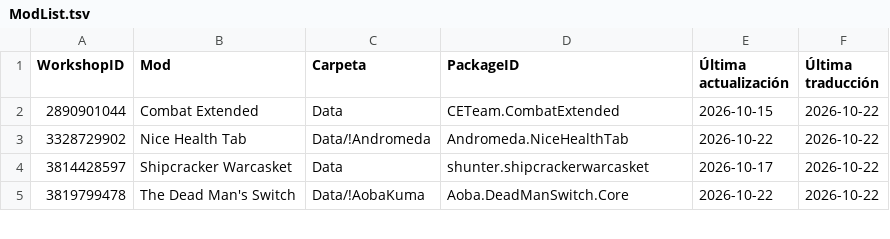
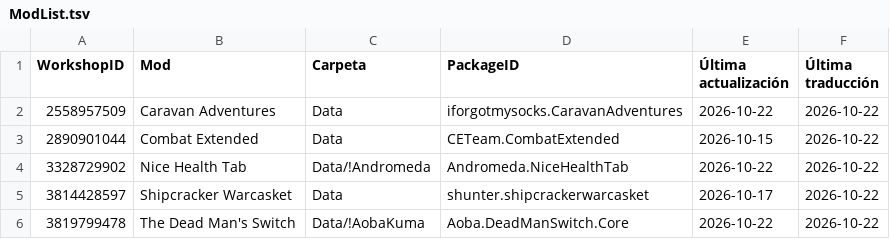
Before and after one commit to LordMordelon/RML, a TSV file: ModList.tsv, drawn as a sheet; only a part is shown; the diff names each change by its address in the sheet, - before the commit and + after, or states it on an @@ line.

```diff
--- a/ModList.tsv
+++ b/ModList.tsv
+row 2: 2558957509 | Caravan Adventures | Data | iforgotmysocks.CaravanAdventures | 2026-10-22 | 2026-10-22
```
Also changed, not shown: 3 other files.
